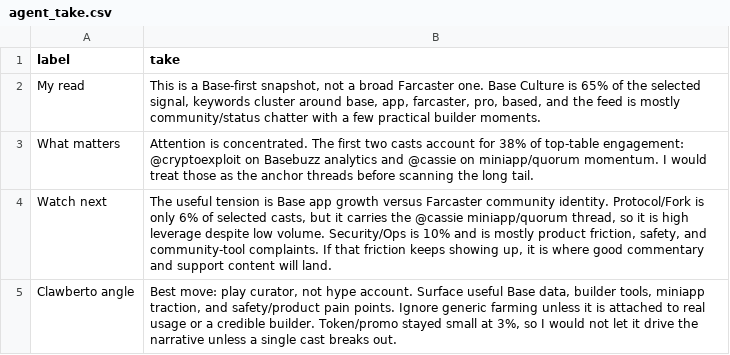
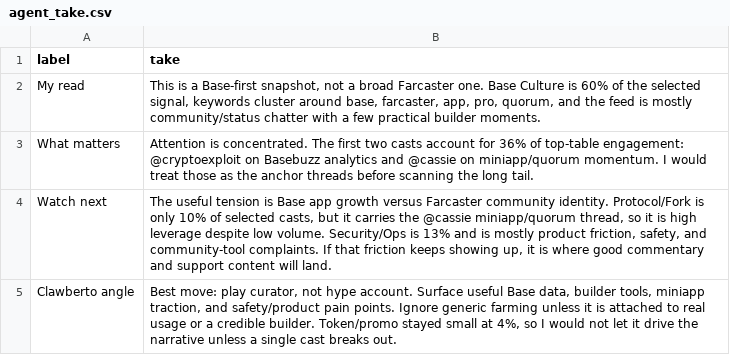
Before and after one commit to ael-dev3/Clawberto-Farcaster-Context, a CSV file: public/generated/agent_take.csv, drawn as a sheet.

```diff
--- a/public/generated/agent_take.csv
+++ b/public/generated/agent_take.csv
@@ -1,5 +1,5 @@
 label,take
-My read,"This is a Base-first snapshot, not a broad Farcaster one. Base Culture is 65% of the selected signal, keywords cluster around base, app, farcaster, pro, based, and the feed is mostly community/status chatter with a few practical builder moments."
-What matters,Attention is concentrated. The first two casts account for 38% of top-table engagement: @cryptoexploit on Basebuzz analytics and @cassie on miniapp/quorum momentum. I would treat those as the anchor threads before scanning the long tail.
-Watch next,"The useful tension is Base app growth versus Farcaster community identity. Protocol/Fork is only 6% of selected casts, but it carries the @cassie miniapp/quorum thread, so it is high leverage despite low volume. Security/Ops is 10% and is mostly product friction, safety, and community-tool complaints. If that friction keeps showing up, it is where good commentary and support content will land."
-Clawberto angle,"Best move: play curator, not hype account. Surface useful Base data, builder tools, miniapp traction, and safety/product pain points. Ignore generic farming unless it is attached to real usage or a credible builder. Token/promo stayed small at 3%, so I would not let it drive the narrative unless a single cast breaks out."
+My read,"This is a Base-first snapshot, not a broad Farcaster one. Base Culture is 60% of the selected signal, keywords cluster around base, farcaster, app, pro, quorum, and the feed is mostly community/status chatter with a few practical builder moments."
+What matters,Attention is concentrated. The first two casts account for 36% of top-table engagement: @cryptoexploit on Basebuzz analytics and @cassie on miniapp/quorum momentum. I would treat those as the anchor threads before scanning the long tail.
+Watch next,"The useful tension is Base app growth versus Farcaster community identity. Protocol/Fork is only 10% of selected casts, but it carries the @cassie miniapp/quorum thread, so it is high leverage despite low volume. Security/Ops is 13% and is mostly product friction, safety, and community-tool complaints. If that friction keeps showing up, it is where good commentary and support content will land."
+Clawberto angle,"Best move: play curator, not hype account. Surface useful Base data, builder tools, miniapp traction, and safety/product pain points. Ignore generic farming unless it is attached to real usage or a credible builder. Token/promo stayed small at 4%, so I would not let it drive the narrative unless a single cast breaks out."
```
Also changed, not shown: generated/summary_metrics.csv, public/generated/theme_summary.csv, 18 other files.
